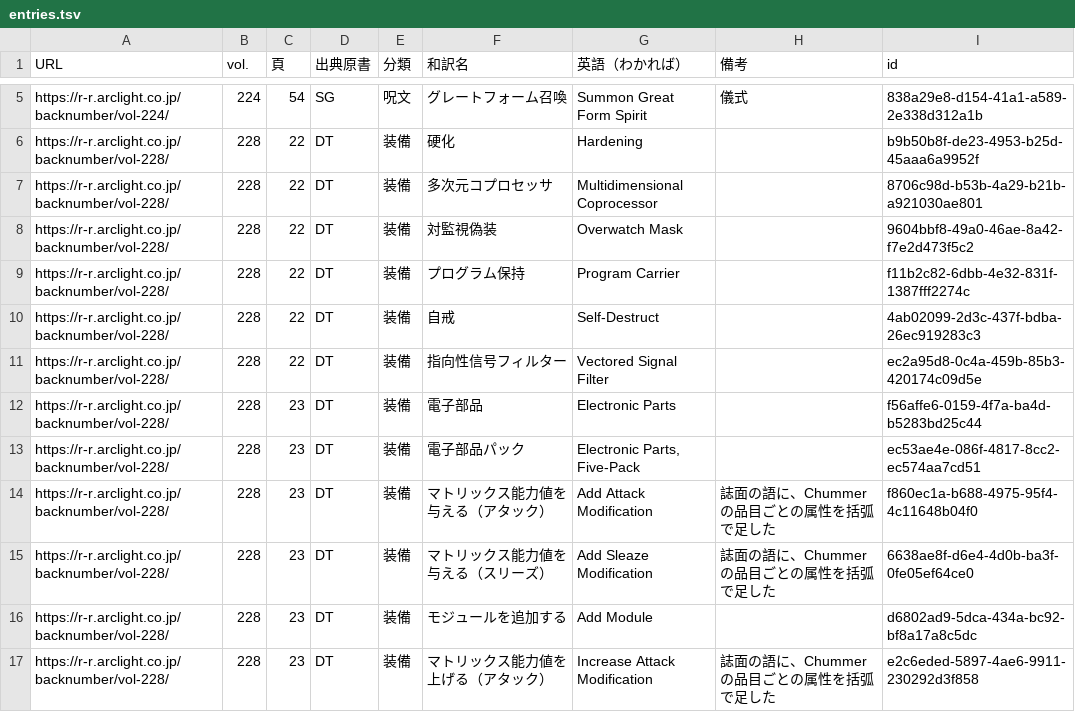
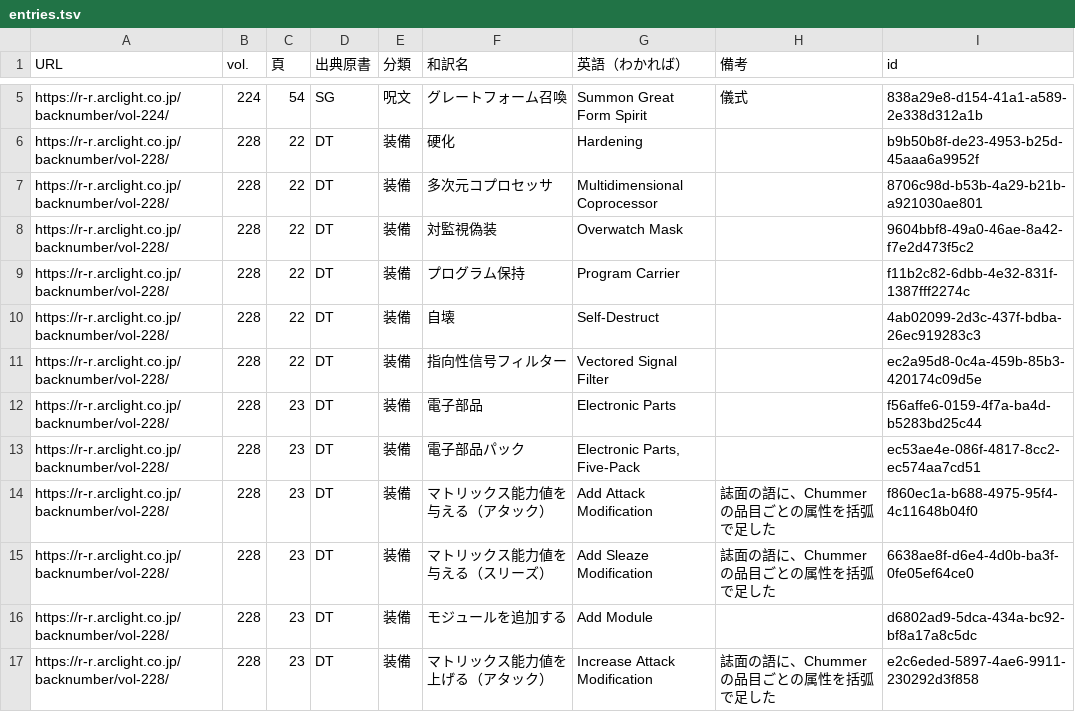
Before and after one commit to kenken-trpg/chummer-web, a TSV file: backend/data/role_and_roll/entries.tsv, drawn as a sheet; only a part is shown, gaps mark what is left out.

```diff
--- a/backend/data/role_and_roll/entries.tsv
+++ b/backend/data/role_and_roll/entries.tsv
@@ -9,3 +9,3 @@ https://r-r.arclight.co.jp/backnumber/vol-228/	228	22	DT	装備	対監視偽装
 https://r-r.arclight.co.jp/backnumber/vol-228/	228	22	DT	装備	プログラム保持	Program Carrier		f11b2c82-6dbb-4e32-831f-1387fff2274c
-https://r-r.arclight.co.jp/backnumber/vol-228/	228	22	DT	装備	自戒	Self-Destruct		4ab02099-2d3c-437f-bdba-26ec919283c3
+https://r-r.arclight.co.jp/backnumber/vol-228/	228	22	DT	装備	自壊	Self-Destruct		4ab02099-2d3c-437f-bdba-26ec919283c3
 https://r-r.arclight.co.jp/backnumber/vol-228/	228	22	DT	装備	指向性信号フィルター	Vectored Signal Filter		ec2a95d8-0c4a-459b-85b3-420174c09d5e
```
